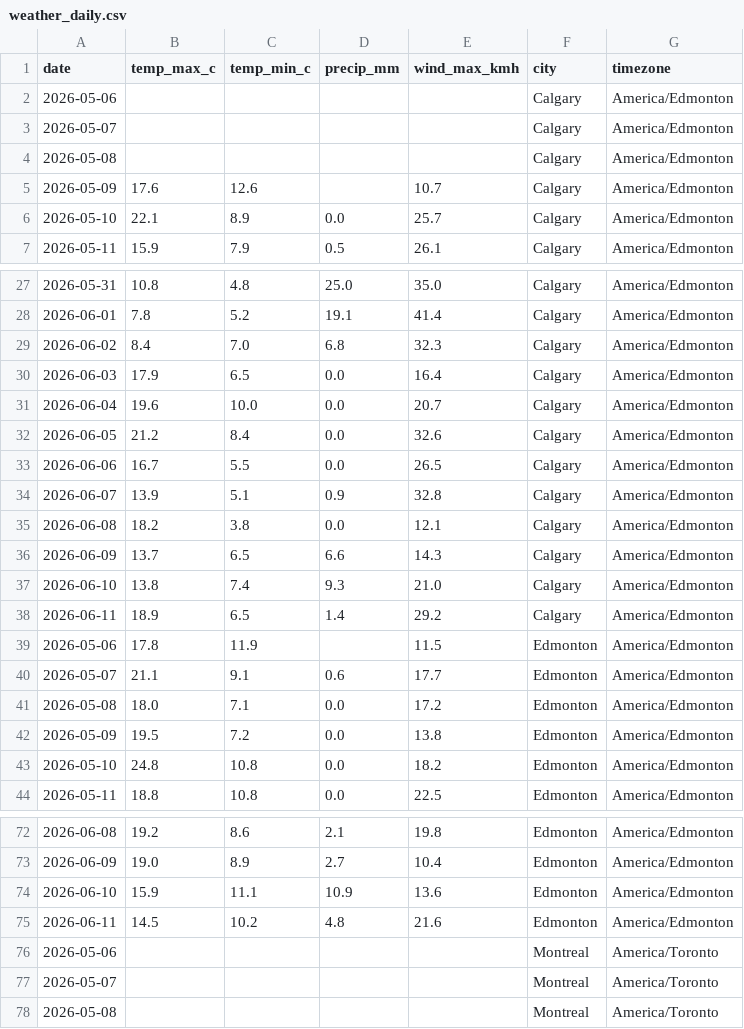
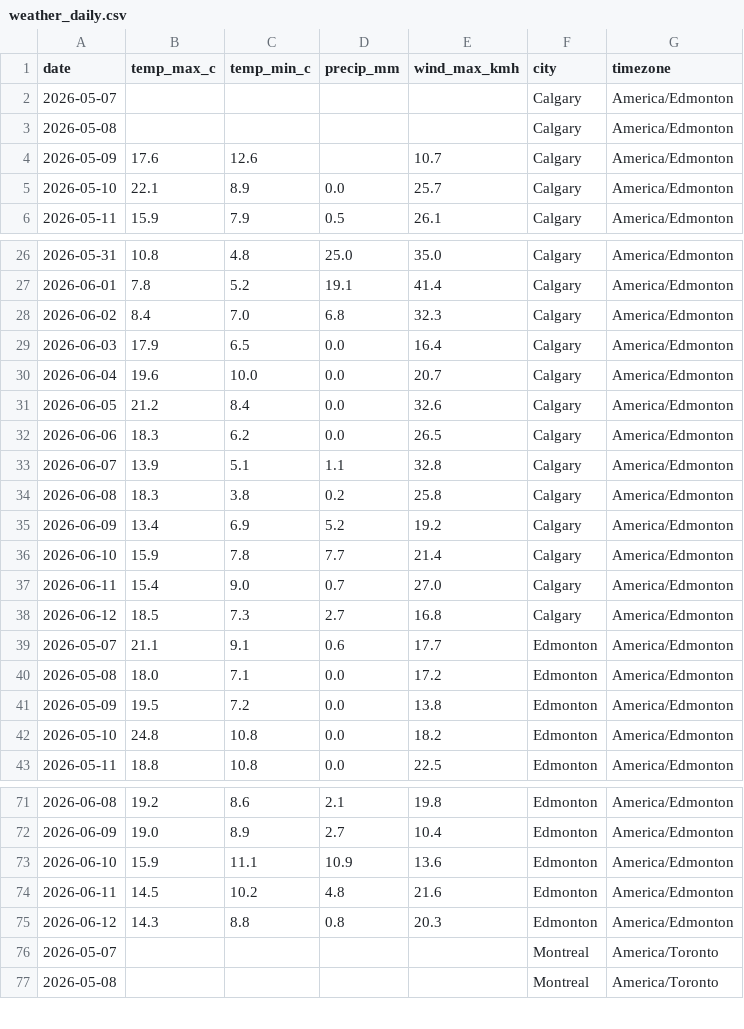
Before and after one commit to imran-ahmed377/weathertracker-ai, a CSV file: output/weather_daily.csv, drawn as a sheet; only a part is shown, gaps mark what is left out; the diff covers the shown part only.

```diff
--- a/output/weather_daily.csv
+++ b/output/weather_daily.csv
@@ -1,3 +1,2 @@
 date,temp_max_c,temp_min_c,precip_mm,wind_max_kmh,city,timezone
-2026-05-06,,,,,Calgary,America/Edmonton
 2026-05-07,,,,,Calgary,America/Edmonton
@@ -32,9 +31,9 @@ date,temp_max_c,temp_min_c,precip_mm,wind_max_kmh,city,timezone
 2026-06-05,21.2,8.4,0.0,32.6,Calgary,America/Edmonton
-2026-06-06,16.7,5.5,0.0,26.5,Calgary,America/Edmonton
-2026-06-07,13.9,5.1,0.9,32.8,Calgary,America/Edmonton
-2026-06-08,18.2,3.8,0.0,12.1,Calgary,America/Edmonton
-2026-06-09,13.7,6.5,6.6,14.3,Calgary,America/Edmonton
-2026-06-10,13.8,7.4,9.3,21.0,Calgary,America/Edmonton
-2026-06-11,18.9,6.5,1.4,29.2,Calgary,America/Edmonton
-2026-05-06,17.8,11.9,,11.5,Edmonton,America/Edmonton
+2026-06-06,18.3,6.2,0.0,26.5,Calgary,America/Edmonton
+2026-06-07,13.9,5.1,1.1,32.8,Calgary,America/Edmonton
+2026-06-08,18.3,3.8,0.2,25.8,Calgary,America/Edmonton
+2026-06-09,13.4,6.9,5.2,19.2,Calgary,America/Edmonton
+2026-06-10,15.9,7.8,7.7,21.4,Calgary,America/Edmonton
+2026-06-11,15.4,9.0,0.7,27.0,Calgary,America/Edmonton
+2026-06-12,18.5,7.3,2.7,16.8,Calgary,America/Edmonton
 2026-05-07,21.1,9.1,0.6,17.7,Edmonton,America/Edmonton
@@ -75,3 +74,3 @@ date,temp_max_c,temp_min_c,precip_mm,wind_max_kmh,city,timezone
 2026-06-11,14.5,10.2,4.8,21.6,Edmonton,America/Edmonton
-2026-05-06,,,,,Montreal,America/Toronto
+2026-06-12,14.3,8.8,0.8,20.3,Edmonton,America/Edmonton
 2026-05-07,,,,,Montreal,America/Toronto
```
Also changed, not shown: 5 added rows, 4 removed rows and 109 edited cells elsewhere in this file, output/weather_observations.csv, 6 other files.
